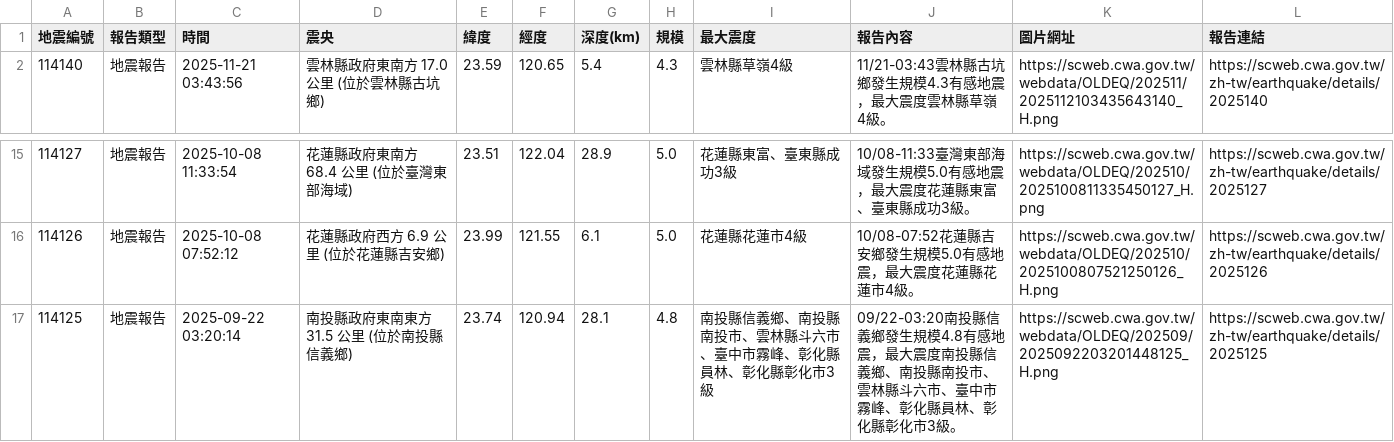
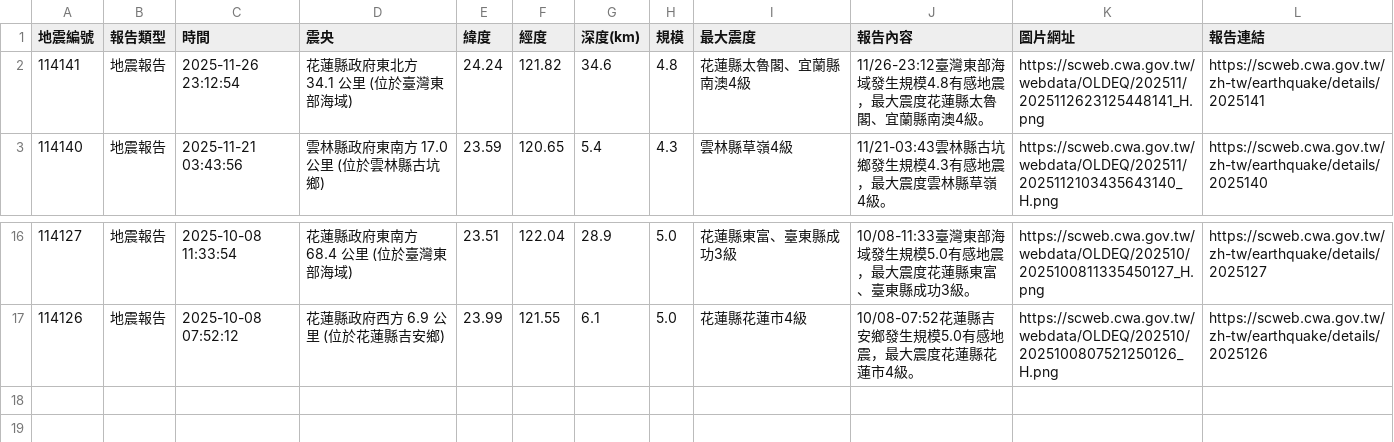
Before and after one commit to 1101248/1101248-cs381midterm, a CSV file: api.csv, drawn as a sheet; only a part is shown, gaps mark what is left out.

```diff
--- a/api.csv
+++ b/api.csv
@@ -1,2 +1,3 @@
 地震編號,報告類型,時間,震央,緯度,經度,深度(km),規模,最大震度,報告內容,圖片網址,報告連結
+114141,地震報告,2025-11-26 23:12:54,花蓮縣政府東北方  34.1  公里 (位於臺灣東部海域),24.24,121.82,34.6,4.8,花蓮縣太魯閣、宜蘭縣南澳4級,11/26-23:12臺灣東部海域發生規模4.8有感地震，最大震度花蓮縣太魯閣、宜蘭縣南澳4級。,https://scweb.cwa.gov.tw/webdata/OLDEQ/202511/2025112623125448141_H.png,https://scweb.cwa.gov.tw/zh-tw/earthquake/details/2025141
 114140,地震報告,2025-11-21 03:43:56,雲林縣政府東南方  17.0  公里 (位於雲林縣古坑鄉),23.59,120.65,5.4,4.3,雲林縣草嶺4級,11/21-03:43雲林縣古坑鄉發生規模4.3有感地震，最大震度雲林縣草嶺4級。,https://scweb.cwa.gov.tw/webdata/OLDEQ/202511/2025112103435643140_H.png,https://scweb.cwa.gov.tw/zh-tw/earthquake/details/2025140
@@ -16,2 +17 @@
 114126,地震報告,2025-10-08 07:52:12,花蓮縣政府西方  6.9  公里 (位於花蓮縣吉安鄉),23.99,121.55,6.1,5.0,花蓮縣花蓮市4級,10/08-07:52花蓮縣吉安鄉發生規模5.0有感地震，最大震度花蓮縣花蓮市4級。,https://scweb.cwa.gov.tw/webdata/OLDEQ/202510/2025100807521250126_H.png,https://scweb.cwa.gov.tw/zh-tw/earthquake/details/2025126
-114125,地震報告,2025-09-22 03:20:14,南投縣政府東南東方  31.5  公里 (位於南投縣信義鄉),23.74,120.94,28.1,4.8,南投縣信義鄉、南投縣南投市、雲林縣斗六市、臺中市霧峰、彰化縣員林、彰化縣彰化市3級,09/22-03:20南投縣信義鄉發生規模4.8有感地震，最大震度南投縣信義鄉、南投縣南投市、雲林縣斗六市、臺中市霧峰、彰化縣員林、彰化縣彰化市3級。,https://scweb.cwa.gov.tw/webdata/OLDEQ/202509/2025092203201448125_H.png,https://scweb.cwa.gov.tw/zh-tw/earthquake/details/2025125
```
Also changed, not shown: 1 other file.
